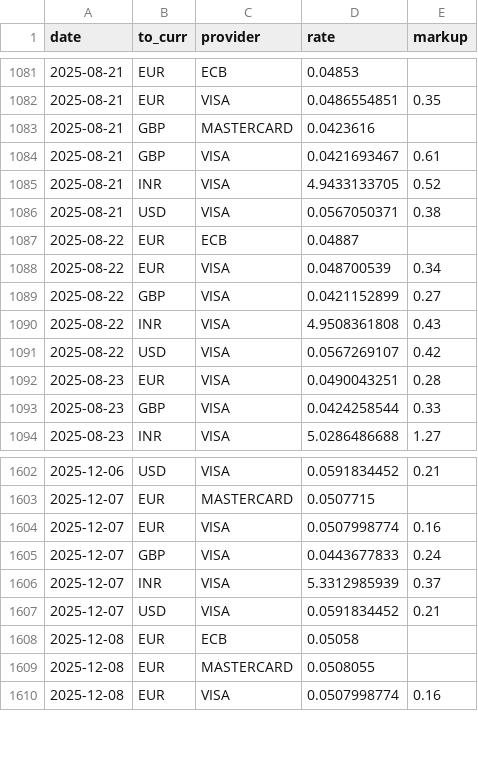
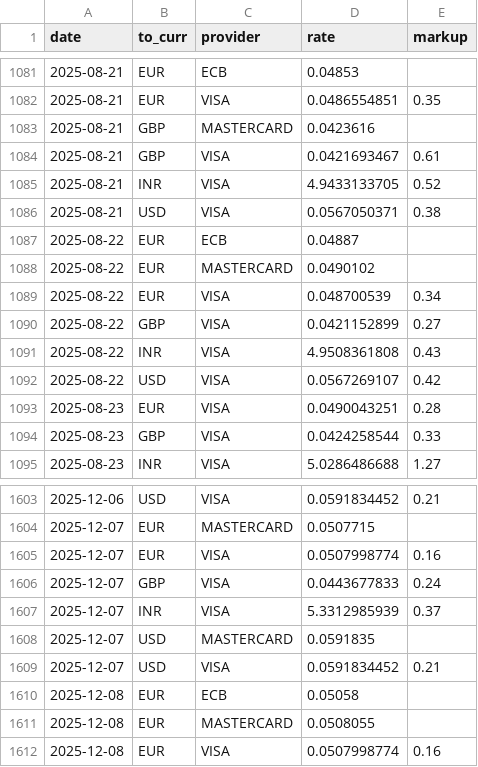
Before and after one commit to avishj/ForexRadar, a CSV file: db/ZAR/2025.csv, drawn as a sheet; only a part is shown, gaps mark what is left out.

```diff
--- a/db/ZAR/2025.csv
+++ b/db/ZAR/2025.csv
@@ -1087,2 +1087,3 @@ date,to_curr,provider,rate,markup
 2025-08-22,EUR,ECB,0.04887,
+2025-08-22,EUR,MASTERCARD,0.0490102,
 2025-08-22,EUR,VISA,0.048700539,0.34
@@ -1606,2 +1607,3 @@ date,to_curr,provider,rate,markup
 2025-12-07,INR,VISA,5.3312985939,0.37
+2025-12-07,USD,MASTERCARD,0.0591835,
 2025-12-07,USD,VISA,0.0591834452,0.21
```
Also changed, not shown: db/DKK/2025.csv, db/EGP/2025.csv, 10 other files.
